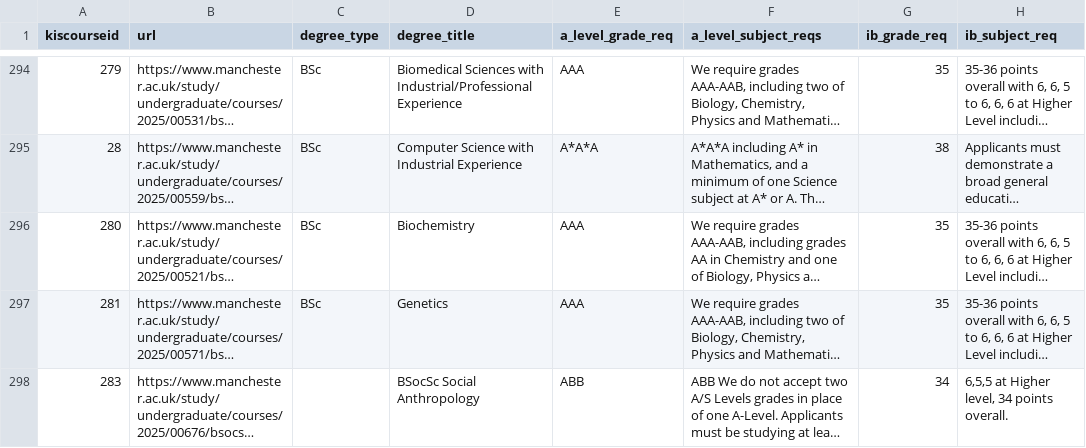
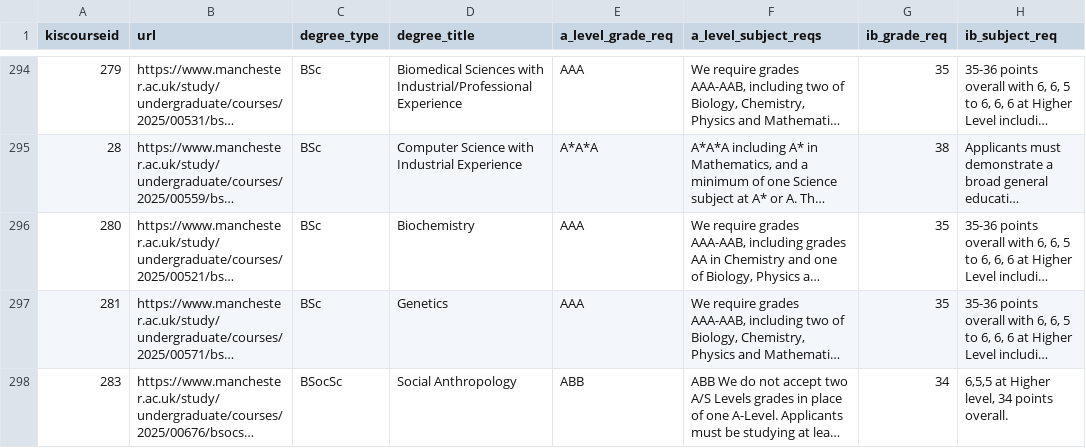
Before and after one commit to Danjones-DJ/Degree-Matchmaker_DJ, a CSV file: manch_degree_facts.csv, drawn as a sheet; only a part is shown, gaps mark what is left out; long unchanged cells end in …; the diff covers the shown part only; the diff names each change by its address in the sheet, - before the commit and + after, or states it on an @@ line.

```diff
--- a/manch_degree_facts.csv
+++ b/manch_degree_facts.csv
-C298 (degree_type): (empty)
+C298 (degree_type): BSocSc
-D298 (degree_title): BSocSc Social Anthropology
+D298 (degree_title): Social Anthropology
```
Also changed, not shown: 66 edited cells elsewhere in this file.
